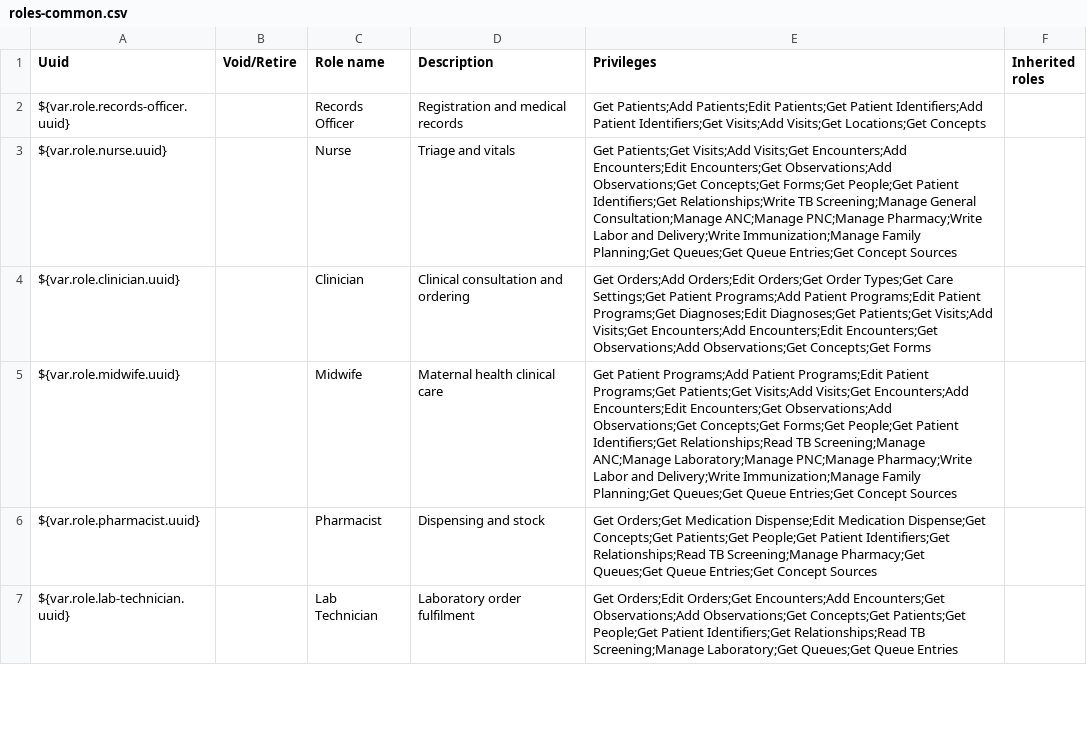
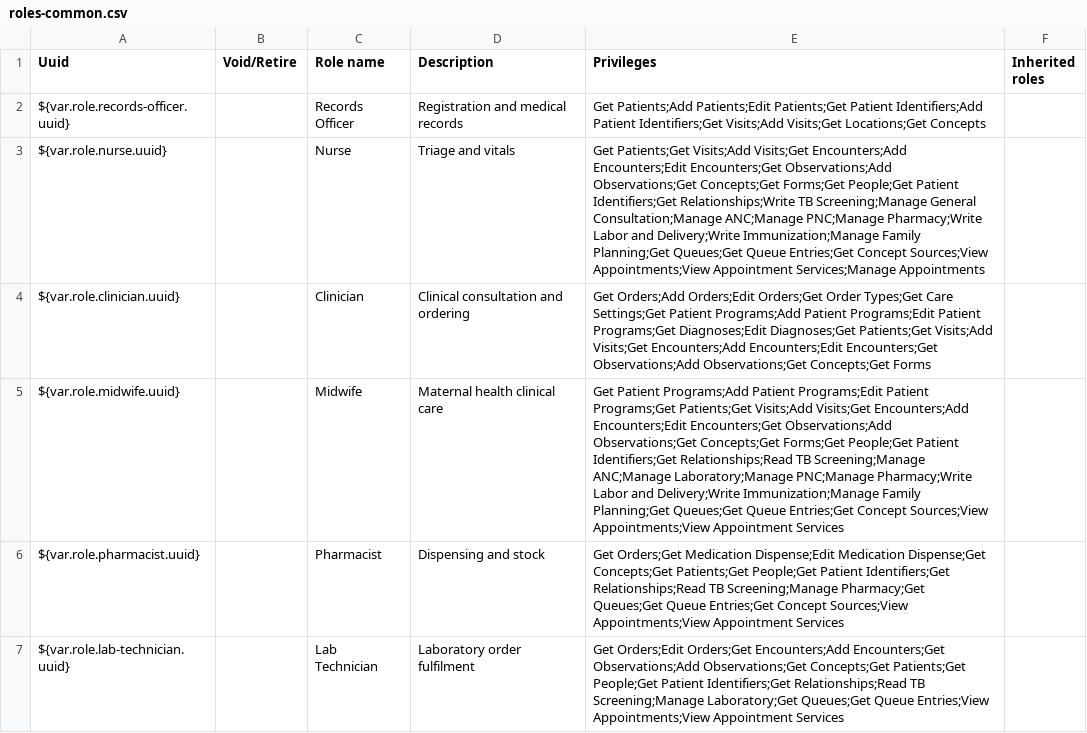
Before and after one commit to IntelliSOFT-Consulting/liberia-emr, a CSV file: content-packages/content-common/configuration/backend_configuration/roles/roles-common.csv, drawn as a sheet; only a part is shown; the diff covers the shown part only.

```diff
--- a/content-packages/content-common/configuration/backend_configuration/roles/roles-common.csv
+++ b/content-packages/content-common/configuration/backend_configuration/roles/roles-common.csv
@@ -2,6 +2,6 @@ Uuid,Void/Retire,Role name,Description,Privileges,Inherited roles
 ${var.role.records-officer.uuid},,Records Officer,Registration and medical records,Get Patients;Add Patients;Edit Patients;Get Patient Identifiers;Add Patient Identifiers;Get Visits;Add Visits;Get Locations;Get Concepts,
-${var.role.nurse.uuid},,Nurse,Triage and vitals,Get Patients;Get Visits;Add Visits;Get Encounters;Add Encounters;Edit Encounters;Get Observations;Add Observations;Get Concepts;Get Forms;Get People;Get Patient Identifiers;Get Relationships;Write TB Screening;Manage General Consultation;Manage ANC;Manage PNC;Manage Pharmacy;Write Labor and Delivery;Write Immunization;Manage Family Planning;Get Queues;Get Queue Entries;Get Concept Sources,
+${var.role.nurse.uuid},,Nurse,Triage and vitals,Get Patients;Get Visits;Add Visits;Get Encounters;Add Encounters;Edit Encounters;Get Observations;Add Observations;Get Concepts;Get Forms;Get People;Get Patient Identifiers;Get Relationships;Write TB Screening;Manage General Consultation;Manage ANC;Manage PNC;Manage Pharmacy;Write Labor and Delivery;Write Immunization;Manage Family Planning;Get Queues;Get Queue Entries;Get Concept Sources;View Appointments;View Appointment Services;Manage Appointments,
 ${var.role.clinician.uuid},,Clinician,Clinical consultation and ordering,Get Orders;Add Orders;Edit Orders;Get Order Types;Get Care Settings;Get Patient Programs;Add Patient Programs;Edit Patient Programs;Get Diagnoses;Edit Diagnoses;Get Patients;Get Visits;Add Visits;Get Encounters;Add Encounters;Edit Encounters;Get Observations;Add Observations;Get Concepts;Get Forms,
-${var.role.midwife.uuid},,Midwife,Maternal health clinical care,Get Patient Programs;Add Patient Programs;Edit Patient Programs;Get Patients;Get Visits;Add Visits;Get Encounters;Add Encounters;Edit Encounters;Get Observations;Add Observations;Get Concepts;Get Forms;Get People;Get Patient Identifiers;Get Relationships;Read TB Screening;Manage ANC;Manage Laboratory;Manage PNC;Manage Pharmacy;Write Labor and Delivery;Write Immunization;Manage Family Planning;Get Queues;Get Queue Entries;Get Concept Sources,
-${var.role.pharmacist.uuid},,Pharmacist,Dispensing and stock,Get Orders;Get Medication Dispense;Edit Medication Dispense;Get Concepts;Get Patients;Get People;Get Patient Identifiers;Get Relationships;Read TB Screening;Manage Pharmacy;Get Queues;Get Queue Entries;Get Concept Sources,
-${var.role.lab-technician.uuid},,Lab Technician,Laboratory order fulfilment,Get Orders;Edit Orders;Get Encounters;Add Encounters;Get Observations;Add Observations;Get Concepts;Get Patients;Get People;Get Patient Identifiers;Get Relationships;Read TB Screening;Manage Laboratory;Get Queues;Get Queue Entries,
+${var.role.midwife.uuid},,Midwife,Maternal health clinical care,Get Patient Programs;Add Patient Programs;Edit Patient Programs;Get Patients;Get Visits;Add Visits;Get Encounters;Add Encounters;Edit Encounters;Get Observations;Add Observations;Get Concepts;Get Forms;Get People;Get Patient Identifiers;Get Relationships;Read TB Screening;Manage ANC;Manage Laboratory;Manage PNC;Manage Pharmacy;Write Labor and Delivery;Write Immunization;Manage Family Planning;Get Queues;Get Queue Entries;Get Concept Sources;View Appointments;View Appointment Services,
+${var.role.pharmacist.uuid},,Pharmacist,Dispensing and stock,Get Orders;Get Medication Dispense;Edit Medication Dispense;Get Concepts;Get Patients;Get People;Get Patient Identifiers;Get Relationships;Read TB Screening;Manage Pharmacy;Get Queues;Get Queue Entries;Get Concept Sources;View Appointments;View Appointment Services,
+${var.role.lab-technician.uuid},,Lab Technician,Laboratory order fulfilment,Get Orders;Edit Orders;Get Encounters;Add Encounters;Get Observations;Add Observations;Get Concepts;Get Patients;Get People;Get Patient Identifiers;Get Relationships;Read TB Screening;Manage Laboratory;Get Queues;Get Queue Entries;View Appointments;View Appointment Services,
```
Also changed, not shown: 5 edited cells elsewhere in this file, 7 other files.
